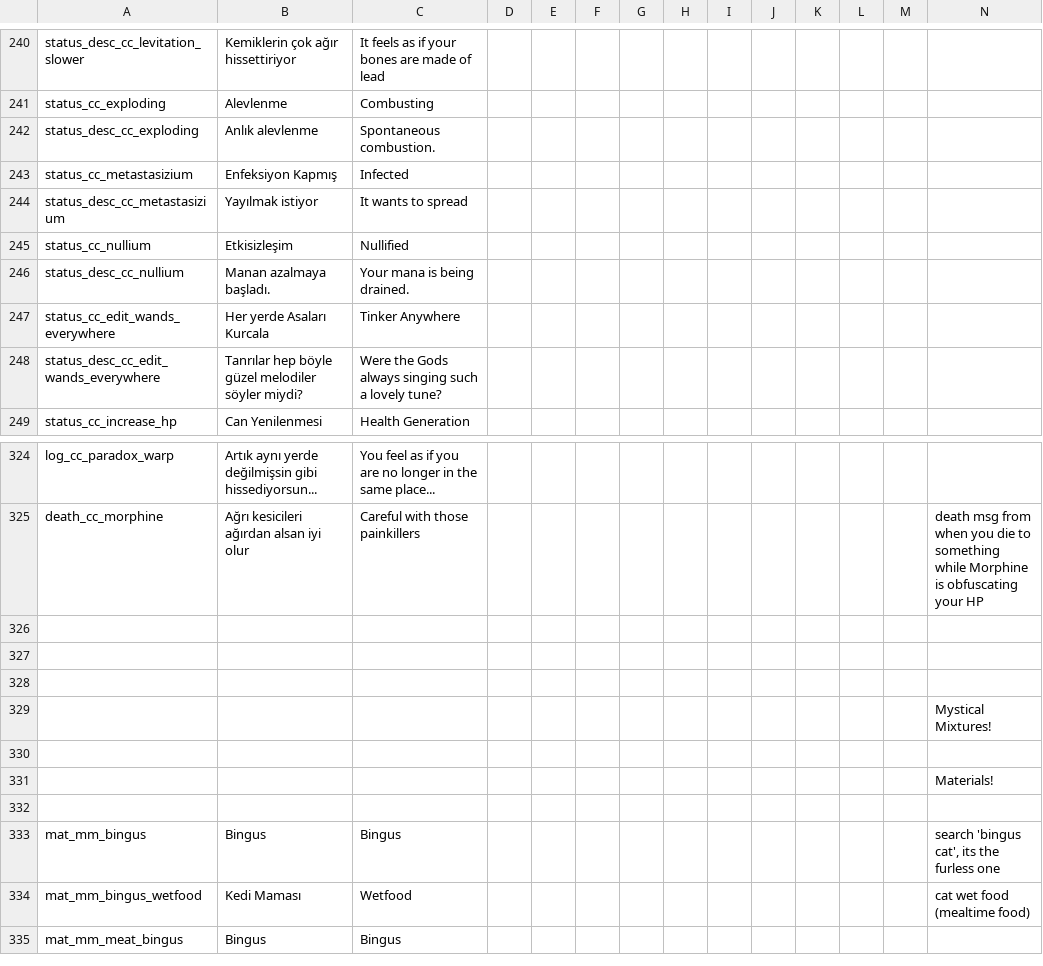
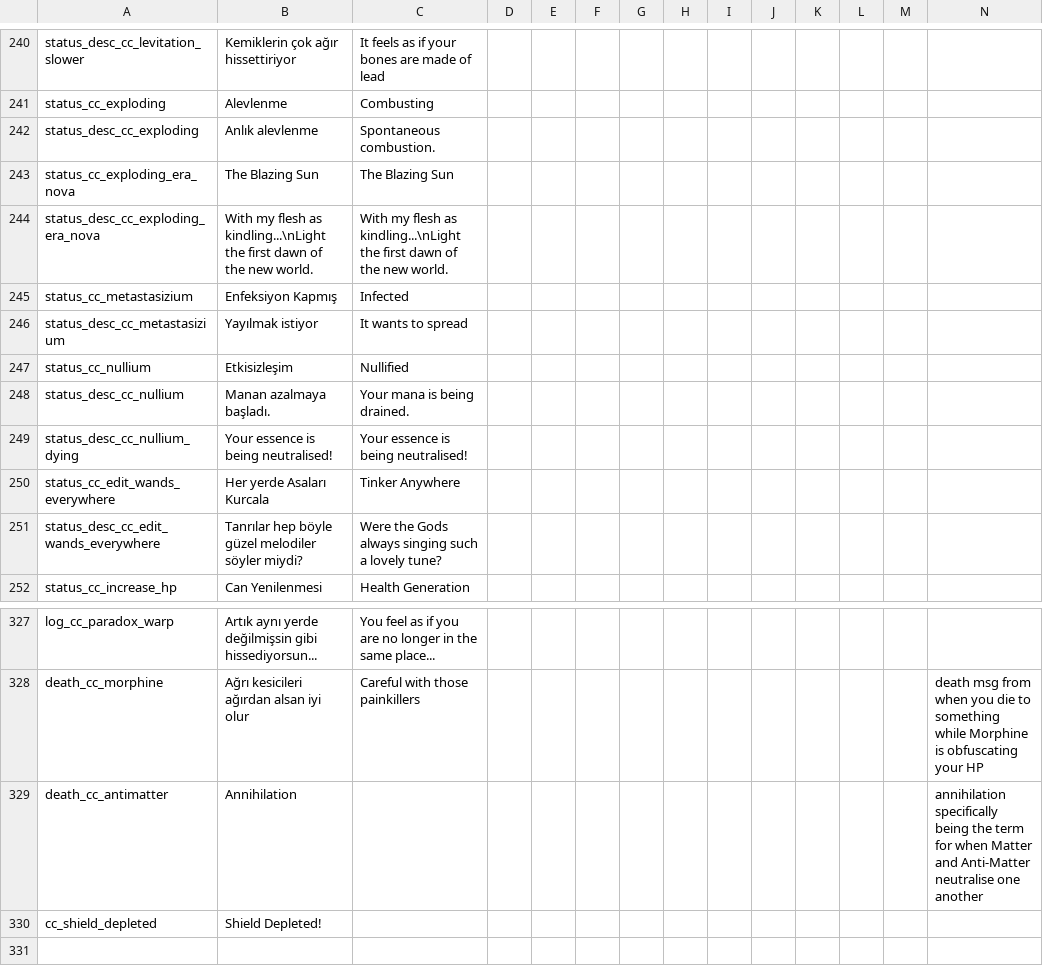
Before and after one commit to Squirrelly13/Hydroxide, a CSV file: translations/turkish.csv, drawn as a sheet; only a part is shown, gaps mark what is left out; the shorter side is filled out with more unchanged rows; rows hold the shown columns only; the diff names each change by its address in the sheet, - before the commit and + after, or states it on an @@ line.

Commit message:
working on Shield mechanic + general maintenance

```diff
--- a/translations/turkish.csv
+++ b/translations/turkish.csv
+row 243: status_cc_exploding_era_nova | The Blazing Sun | The Blazing Sun
+row 244: status_desc_cc_exploding_era_nova | With my flesh as kindling...\nLight the first dawn of the new world. | With my flesh as kindling...\nLight the first dawn of the new world.
+row 249: status_desc_cc_nullium_dying | Your essence is being neutralised! | Your essence is being neutralised!
+row 329: death_cc_antimatter | Annihilation |  |  |  |  |  |  |  |  |  |  |  | annihilation specifically being the term for when Matter and Anti-Matter neutralise one another
+row 330: cc_shield_depleted | Shield Depleted!
```
Also changed, not shown: translations/standard.csv, 11 other files.
